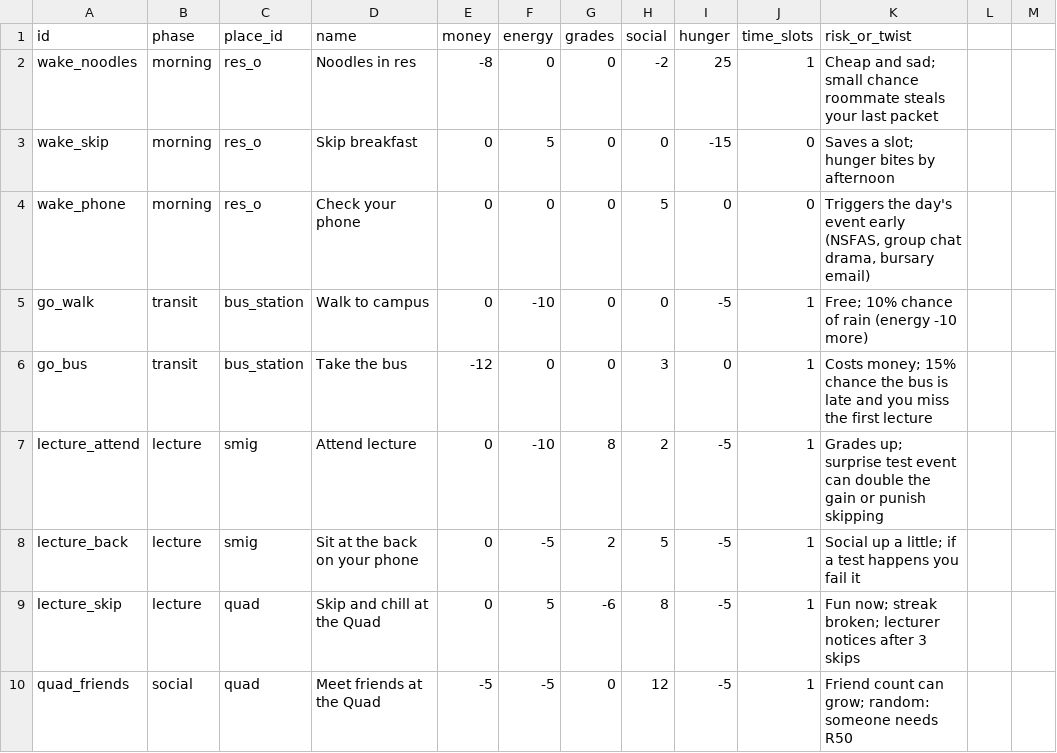
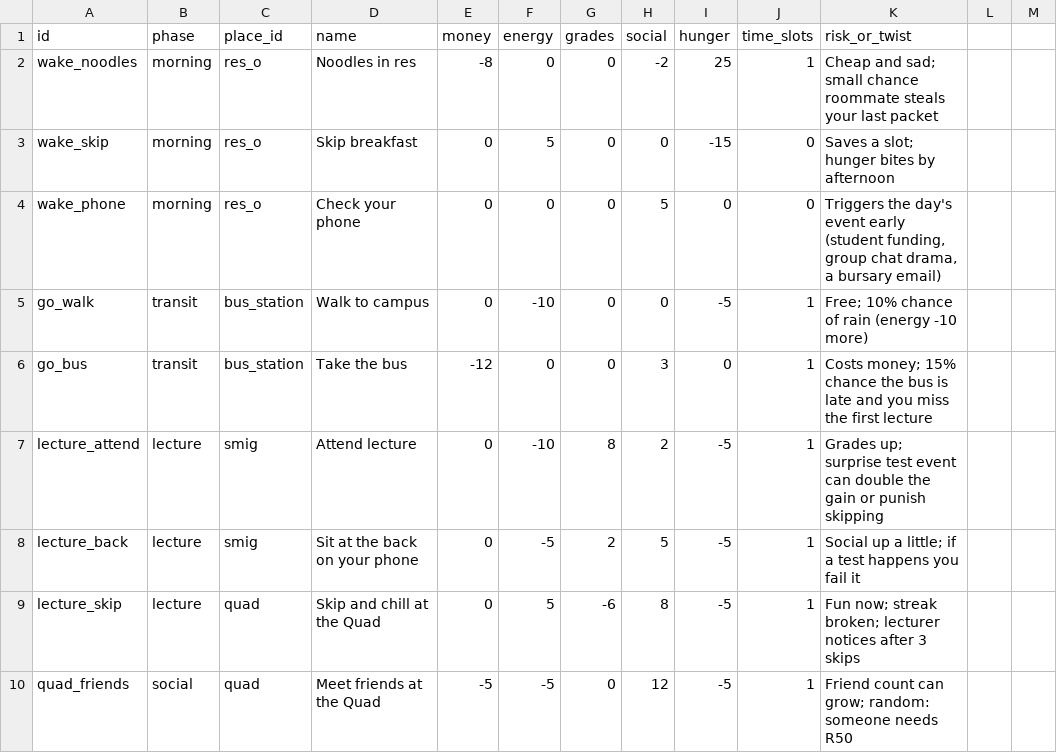
Before and after one commit to lloydngunze012-gif/MzansiVille, a CSV file: data/campusville/activities.csv, drawn as a sheet; only a part is shown.

```diff
--- a/data/campusville/activities.csv
+++ b/data/campusville/activities.csv
@@ -3,3 +3,3 @@ wake_noodles,morning,res_o,Noodles in res,-8,0,0,-2,25,1,"Cheap and sad; small c
 wake_skip,morning,res_o,Skip breakfast,0,5,0,0,-15,0,"Saves a slot; hunger bites by afternoon"
-wake_phone,morning,res_o,Check your phone,0,0,0,5,0,0,"Triggers the day's event early (NSFAS, group chat drama, bursary email)"
+wake_phone,morning,res_o,Check your phone,0,0,0,5,0,0,"Triggers the day's event early (student funding, group chat drama, a bursary email)"
 go_walk,transit,bus_station,Walk to campus,0,-10,0,0,-5,1,"Free; 10% chance of rain (energy -10 more)"
```
Also changed, not shown: 9 other files.
